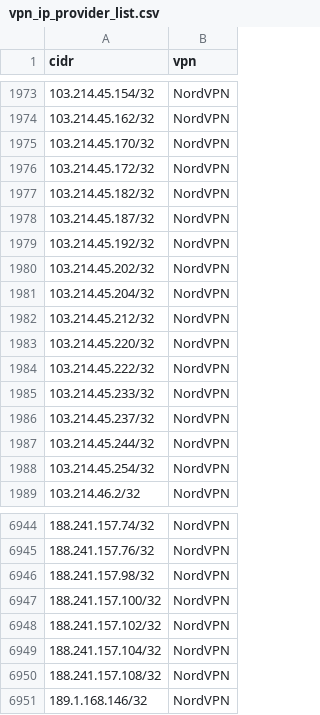
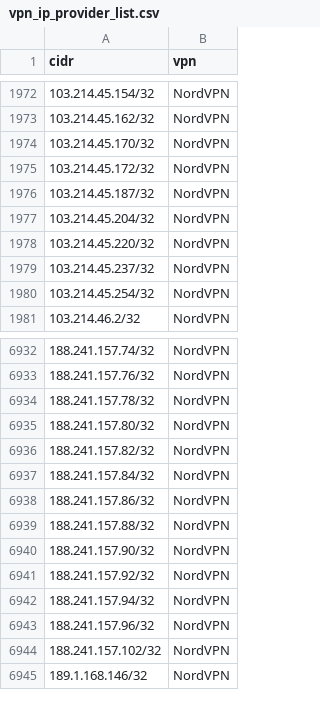
Before and after one commit to millshre5/vpnips, a CSV file: vpn_ip_provider_list.csv, drawn as a sheet; only a part is shown, gaps mark what is left out; the diff covers the shown part only.

```diff
--- a/vpn_ip_provider_list.csv
+++ b/vpn_ip_provider_list.csv
@@ -1976,13 +1975,6 @@ cidr,vpn
 103.214.45.172/32,NordVPN
-103.214.45.182/32,NordVPN
 103.214.45.187/32,NordVPN
-103.214.45.192/32,NordVPN
-103.214.45.202/32,NordVPN
 103.214.45.204/32,NordVPN
-103.214.45.212/32,NordVPN
 103.214.45.220/32,NordVPN
-103.214.45.222/32,NordVPN
-103.214.45.233/32,NordVPN
 103.214.45.237/32,NordVPN
-103.214.45.244/32,NordVPN
 103.214.45.254/32,NordVPN
@@ -6945,7 +6933,13 @@ cidr,vpn
 188.241.157.76/32,NordVPN
-188.241.157.98/32,NordVPN
-188.241.157.100/32,NordVPN
+188.241.157.78/32,NordVPN
+188.241.157.80/32,NordVPN
+188.241.157.82/32,NordVPN
+188.241.157.84/32,NordVPN
+188.241.157.86/32,NordVPN
+188.241.157.88/32,NordVPN
+188.241.157.90/32,NordVPN
+188.241.157.92/32,NordVPN
+188.241.157.94/32,NordVPN
+188.241.157.96/32,NordVPN
 188.241.157.102/32,NordVPN
-188.241.157.104/32,NordVPN
-188.241.157.108/32,NordVPN
 189.1.168.146/32,NordVPN
```
Also changed, not shown: 27 added rows, 26 removed rows and 10 edited cells elsewhere in this file.
